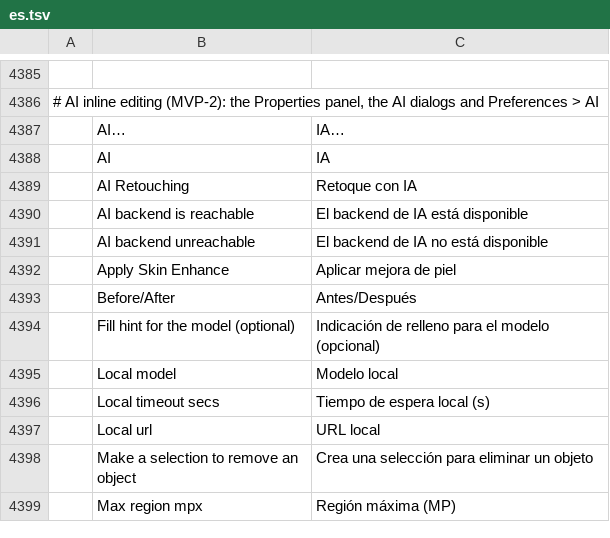
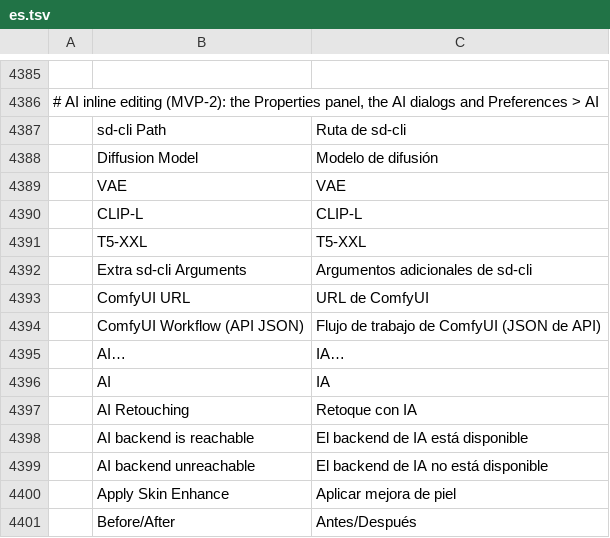
Before and after one commit to spacemishka/photocraft, a TSV file: crates/ui-egui/src/i18n/es.tsv, drawn as a sheet; only a part is shown, gaps mark what is left out; the shorter side is filled out with more unchanged rows; the diff names each change by its address in the sheet, - before the commit and + after, or states it on an @@ line.

```diff
--- a/crates/ui-egui/src/i18n/es.tsv
+++ b/crates/ui-egui/src/i18n/es.tsv
+row 4387:  | sd-cli Path | Ruta de sd-cli
+row 4388:  | Diffusion Model | Modelo de difusión
+row 4389:  | VAE | VAE
+row 4390:  | CLIP-L | CLIP-L
+row 4391:  | T5-XXL | T5-XXL
+row 4392:  | Extra sd-cli Arguments | Argumentos adicionales de sd-cli
+row 4393:  | ComfyUI URL | URL de ComfyUI
+row 4394:  | ComfyUI Workflow (API JSON) | Flujo de trabajo de ComfyUI (JSON de API)
```
Also changed, not shown: crates/ui-egui/src/i18n/el.tsv, crates/ui-egui/src/i18n/pt-br.tsv, 30 other files.
